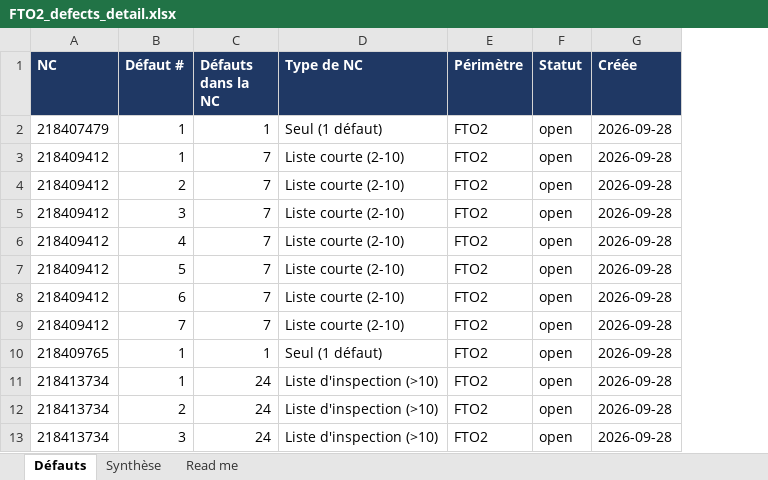
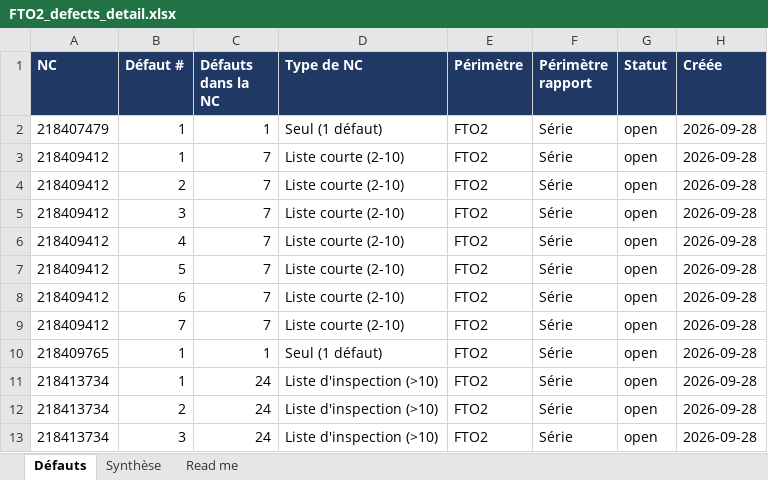
Before and after one commit to moudimash99/FTO2_NC_handover, an Excel workbook: 05_outputs/FTO2_defects_detail.xlsx, sheet Défauts, drawn as a sheet; only a part is shown; values as stored, in another font and other column widths than the file's, no borders; the diff names each change by its address in the sheet, - before the commit and + after, or states it on an @@ line.

```diff
--- a/05_outputs/FTO2_defects_detail.xlsx (sheet Défauts)
+++ b/05_outputs/FTO2_defects_detail.xlsx (sheet Défauts)
+column F (Périmètre rapport), rows 2-13: all Série
```
Also changed, not shown: sheet Synthèse, sheet Read me, 05_outputs/FTO2_llm_longtext_review.xlsx, 12 other files.
